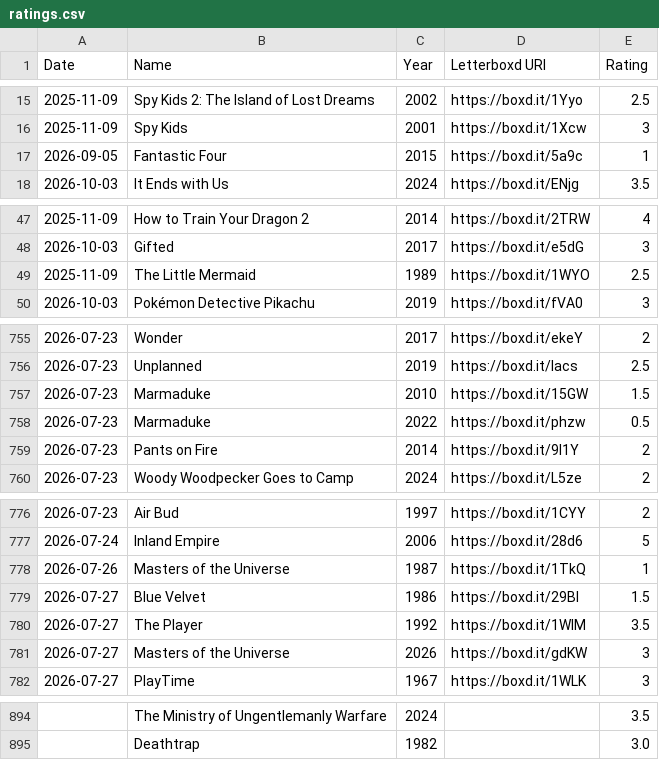
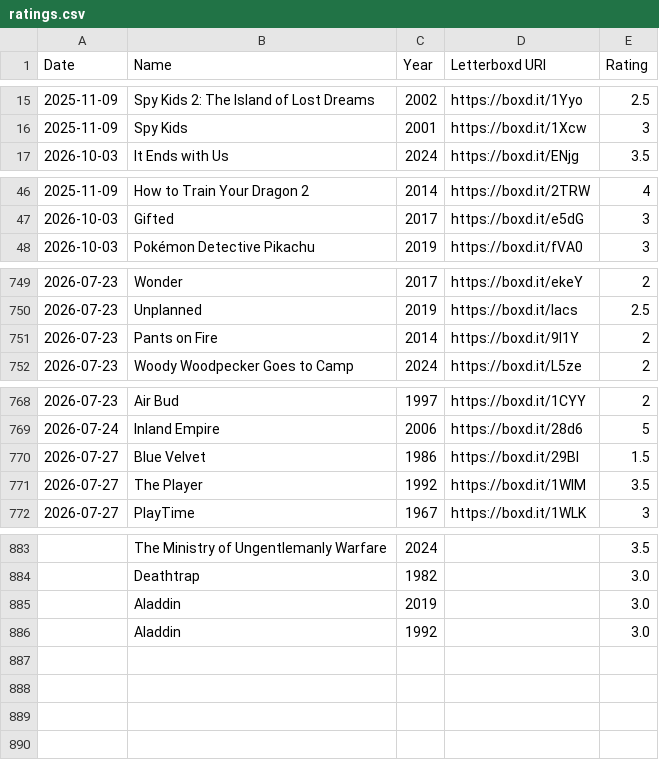
Before and after one commit to kenanhager/Movie-Elo-Ranking, a CSV file: ratings.csv, drawn as a sheet; only a part is shown, gaps mark what is left out; removed rows and columns are numbered as before the commit, all else as after; the diff covers the shown part only; the diff names each change by its address in the sheet, - before the commit and + after, or states it on an @@ line.

```diff
--- a/ratings.csv
+++ b/ratings.csv
-row 17: 2026-09-05 | Fantastic Four | 2015 | https://boxd.it/5a9c | 1
-row 49: 2025-11-09 | The Little Mermaid | 1989 | https://boxd.it/1WYO | 2.5
-row 757: 2026-07-23 | Marmaduke | 2010 | https://boxd.it/15GW | 1.5
-row 758: 2026-07-23 | Marmaduke | 2022 | https://boxd.it/phzw | 0.5
-row 778: 2026-07-26 | Masters of the Universe | 1987 | https://boxd.it/1TkQ | 1
-row 781: 2026-07-27 | Masters of the Universe | 2026 | https://boxd.it/gdKW | 3
+row 885:  | Aladdin | 2019 |  | 3.0
+row 886:  | Aladdin | 1992 |  | 3.0
```
Also changed, not shown: 5 removed rows elsewhere in this file, save.csv, 3 other files.
